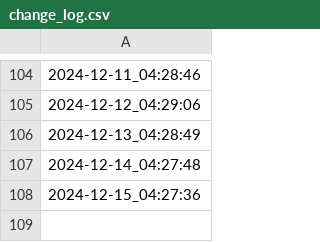
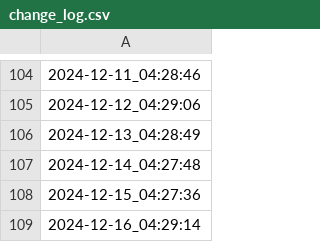
Before and after one commit to himitsuconfidential/test, a CSV file: change_log.csv, drawn as a sheet; only a part is shown, gaps mark what is left out.

```diff
--- a/change_log.csv
+++ b/change_log.csv
@@ -108 +108,2 @@
 2024-12-15_04:27:36
+2024-12-16_04:29:14
```
